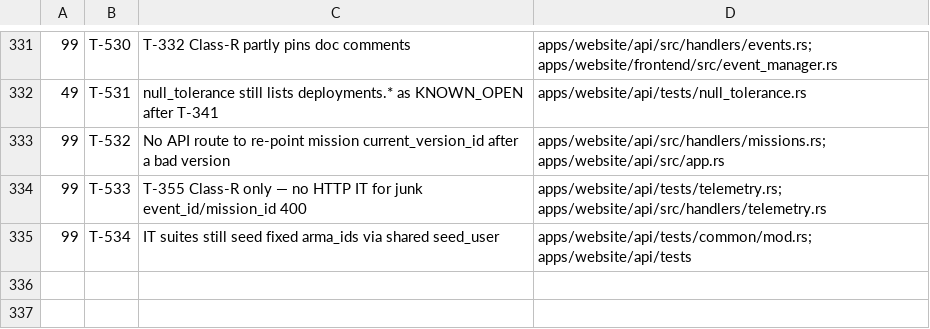
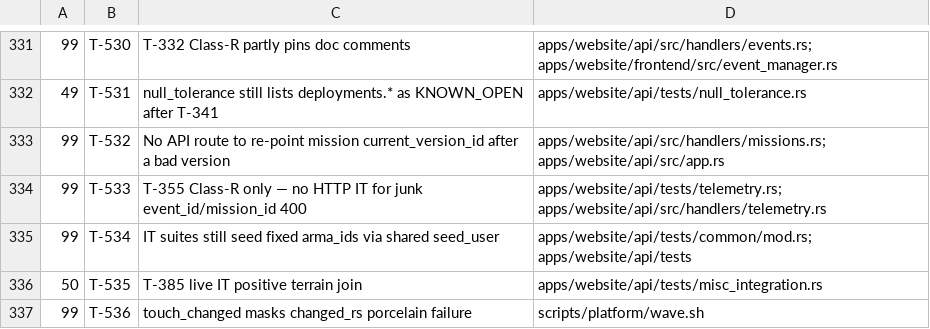
Before and after one commit to darkforce09/TBD-reforger, a TSV file: docs/platform/wave_plan.tsv, drawn as a sheet; only a part is shown, gaps mark what is left out.

Commit message:
wave 50: file T-535 MAJOR hotfix (T-385 positive terrain IT); T-536 deferred
Verifier DIRTY MAJOR: create-null IT alone cannot catch always-None join.

Co-Authored-By: Grok <noreply@x.ai>

```diff
--- a/docs/platform/wave_plan.tsv
+++ b/docs/platform/wave_plan.tsv
@@ -335 +335,3 @@
 99	T-534	IT suites still seed fixed arma_ids via shared seed_user	apps/website/api/tests/common/mod.rs; apps/website/api/tests
+50	T-535	T-385 live IT positive terrain join	apps/website/api/tests/misc_integration.rs
+99	T-536	touch_changed masks changed_rs porcelain failure	scripts/platform/wave.sh
```
Also changed, not shown: 3 other files.
